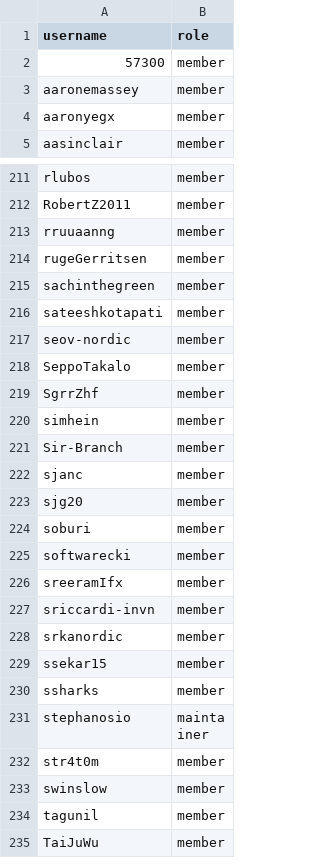
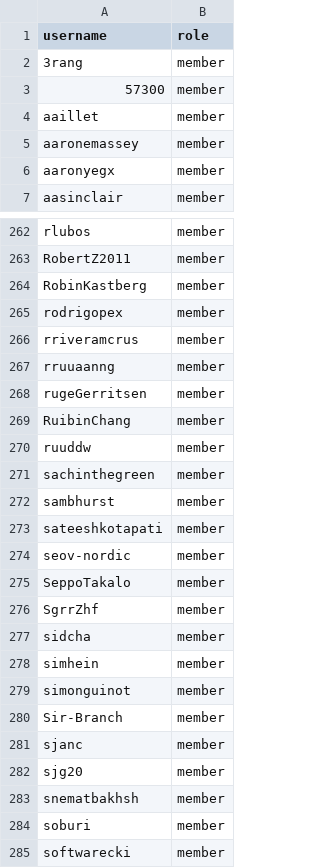
Before and after one commit to zephyrproject-rtos/infrastructure, a CSV file: terraform/github-zephyrproject-rtos/team/team-members/collaborators.csv, drawn as a sheet; only a part is shown, gaps mark what is left out; the shorter side is filled out with more unchanged rows; the diff covers the shown part only.

Commit message:
github: Add maintainers to collaborators team
By definition, all maintainers are distinguished collaborators.

Note that this is now automated by the `sync_team_membership.sh` script.

Signed-off-by: Stephanos Ioannidis <root@stephanos.io>

```diff
--- a/terraform/github-zephyrproject-rtos/team/team-members/collaborators.csv
+++ b/terraform/github-zephyrproject-rtos/team/team-members/collaborators.csv
@@ -1,3 +1,5 @@
 username,role
+3rang,member
 57300,member
+aaillet,member
 aaronemassey,member
@@ -212,5 +263,11 @@ rlubos,member
 RobertZ2011,member
+RobinKastberg,member
+rodrigopex,member
+rriveramcrus,member
 rruuaanng,member
 rugeGerritsen,member
+RuibinChang,member
+ruuddw,member
 sachinthegreen,member
+sambhurst,member
 sateeshkotapati,member
@@ -219,3 +276,5 @@ SeppoTakalo,member
 SgrrZhf,member
+sidcha,member
 simhein,member
+simonguinot,member
 Sir-Branch,member
@@ -223,2 +282,3 @@ sjanc,member
 sjg20,member
+snematbakhsh,member
 soburi,member
```
Also changed, not shown: 55 added rows elsewhere in this file.
